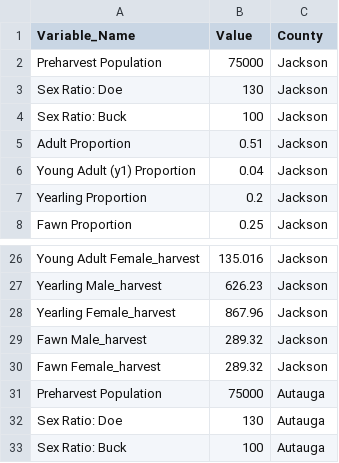
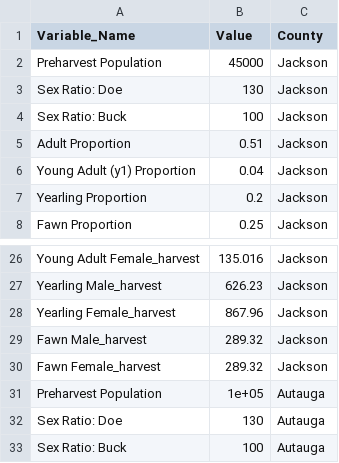
Before and after one commit to huh0001/AL_RED_BOOK, a CSV file: AcCountDeer_AL_Para.csv, drawn as a sheet; only a part is shown, gaps mark what is left out.

Commit message:
Updated AcCountDeer AL parameters from Shiny

```diff
--- a/AcCountDeer_AL_Para.csv
+++ b/AcCountDeer_AL_Para.csv
@@ -1,3 +1,3 @@
 "Variable_Name","Value","County"
-"Preharvest Population",75000,"Jackson"
+"Preharvest Population",45000,"Jackson"
 "Sex Ratio: Doe",130,"Jackson"
@@ -30,3 +30,3 @@
 "Fawn Female_harvest",289.32,"Jackson"
-"Preharvest Population",75000,"Autauga"
+"Preharvest Population",1e+05,"Autauga"
 "Sex Ratio: Doe",130,"Autauga"
```
